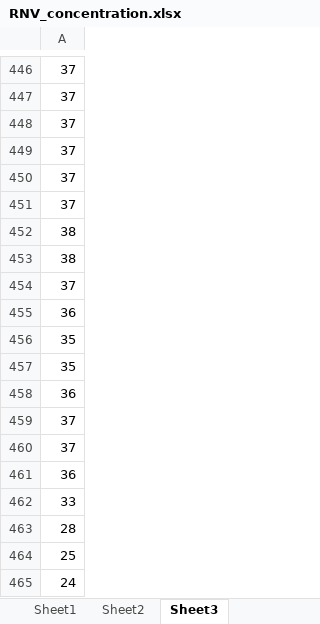
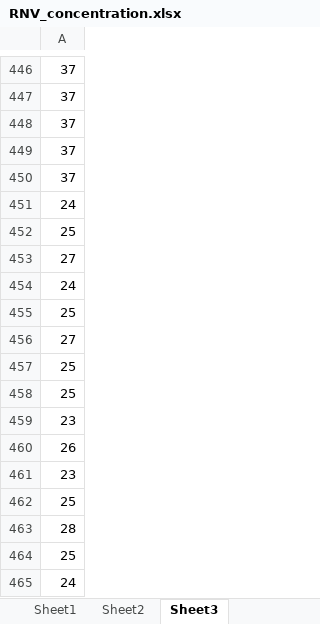
Before and after one commit to jamerri/SCI_Picture, an Excel workbook: data/浓度场数据-0710/RNV_concentration.xlsx, sheet Sheet3, drawn as a sheet; only a part is shown, gaps mark what is left out; values as stored, in another font and other column widths than the file's, no borders; the diff names each change by its address in the sheet, - before the commit and + after, or states it on an @@ line.

```diff
--- a/data/浓度场数据-0710/RNV_concentration.xlsx (sheet Sheet3)
+++ b/data/浓度场数据-0710/RNV_concentration.xlsx (sheet Sheet3)
-A451: 37
+A451: 24
-A452: 38
+A452: 25
-A453: 38
+A453: 27
-A454: 37
+A454: 24
-A455: 36
+A455: 25
-A456: 35
+A456: 27
-A457: 35
+A457: 25
-A458: 36
+A458: 25
-A459: 37
+A459: 23
-A460: 37
+A460: 26
-A461: 36
+A461: 23
-A462: 33
+A462: 25
```
Also changed, not shown: sheet Sheet1, 55 other files.
